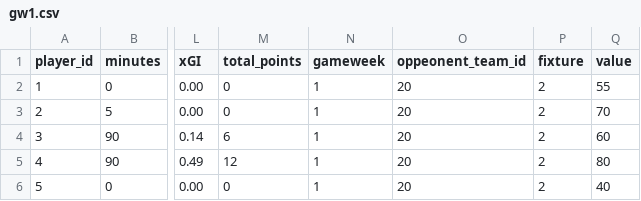
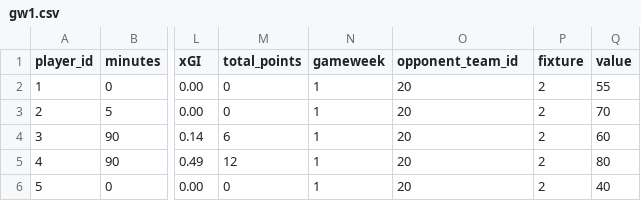
Before and after one commit to samikayyal/FPL-Predictor, a CSV file: mydata/2024-25/gws/gw1.csv, drawn as a sheet; only a part is shown, gaps mark what is left out; the diff names each change by its address in the sheet, - before the commit and + after, or states it on an @@ line.

```diff
--- a/mydata/2024-25/gws/gw1.csv
+++ b/mydata/2024-25/gws/gw1.csv
-O1: oppeonent_team_id
+O1: opponent_team_id
```
Also changed, not shown: mydata/2024-25/gws/gw10.csv, mydata/2024-25/gws/gw11.csv, 48 other files.
